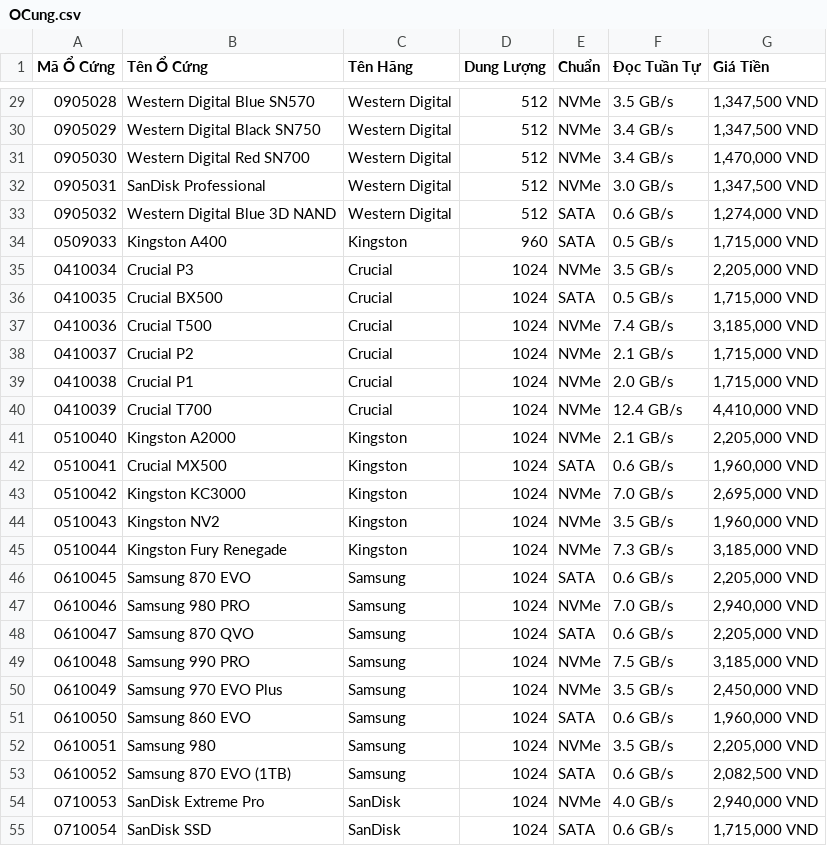
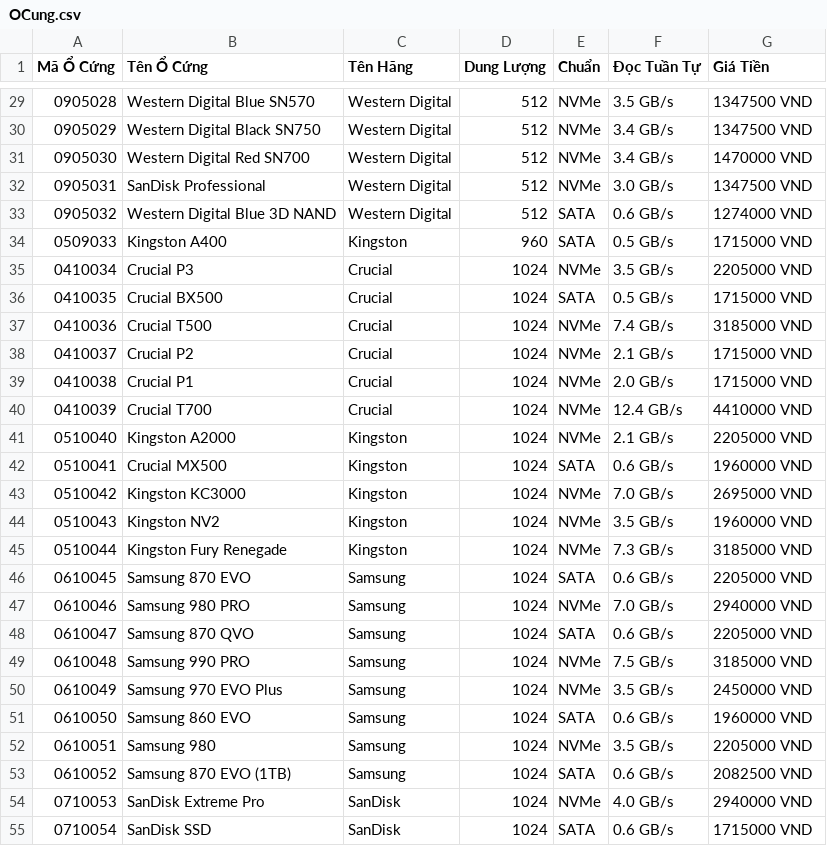
Before and after one commit to TrnNgcHa/QuanLyLaptop, a CSV file: data/OCung.csv, drawn as a sheet; only a part is shown, gaps mark what is left out; the diff covers the shown part only.

```diff
--- a/data/OCung.csv
+++ b/data/OCung.csv
@@ -29,27 +29,27 @@
-0905028,Western Digital Blue SN570,Western Digital,512,NVMe,3.5 GB/s,"1,347,500 VND",,
-0905029,Western Digital Black SN750,Western Digital,512,NVMe,3.4 GB/s,"1,347,500 VND",,
-0905030,Western Digital Red SN700,Western Digital,512,NVMe,3.4 GB/s,"1,470,000 VND",,
-0905031,SanDisk Professional,Western Digital,512,NVMe,3.0 GB/s,"1,347,500 VND",,
-0905032,Western Digital Blue 3D NAND,Western Digital,512,SATA,0.6 GB/s,"1,274,000 VND",,
-0509033,Kingston A400,Kingston,960,SATA,0.5 GB/s,"1,715,000 VND",,
-0410034,Crucial P3,Crucial,1024,NVMe,3.5 GB/s,"2,205,000 VND",,
-0410035,Crucial BX500,Crucial,1024,SATA,0.5 GB/s,"1,715,000 VND",,
-0410036,Crucial T500,Crucial,1024,NVMe,7.4 GB/s,"3,185,000 VND",,
-0410037,Crucial P2,Crucial,1024,NVMe,2.1 GB/s,"1,715,000 VND",,
-0410038,Crucial P1,Crucial,1024,NVMe,2.0 GB/s,"1,715,000 VND",,
-0410039,Crucial T700,Crucial,1024,NVMe,12.4 GB/s,"4,410,000 VND",,
-0510040,Kingston A2000,Kingston,1024,NVMe,2.1 GB/s,"2,205,000 VND",,
-0510041,Crucial MX500,Kingston,1024,SATA,0.6 GB/s,"1,960,000 VND",,
-0510042,Kingston KC3000,Kingston,1024,NVMe,7.0 GB/s,"2,695,000 VND",,
-0510043,Kingston NV2,Kingston,1024,NVMe,3.5 GB/s,"1,960,000 VND",,
-0510044,Kingston Fury Renegade,Kingston,1024,NVMe,7.3 GB/s,"3,185,000 VND",,
-0610045,Samsung 870 EVO,Samsung,1024,SATA,0.6 GB/s,"2,205,000 VND",,
-0610046,Samsung 980 PRO,Samsung,1024,NVMe,7.0 GB/s,"2,940,000 VND",,
-0610047,Samsung 870 QVO,Samsung,1024,SATA,0.6 GB/s,"2,205,000 VND",,
-0610048,Samsung 990 PRO,Samsung,1024,NVMe,7.5 GB/s,"3,185,000 VND",,
-0610049,Samsung 970 EVO Plus,Samsung,1024,NVMe,3.5 GB/s,"2,450,000 VND",,
-0610050,Samsung 860 EVO,Samsung,1024,SATA,0.6 GB/s,"1,960,000 VND",,
-0610051,Samsung 980,Samsung,1024,NVMe,3.5 GB/s,"2,205,000 VND",,
-0610052,Samsung 870 EVO (1TB),Samsung,1024,SATA,0.6 GB/s,"2,082,500 VND",,
-0710053,SanDisk Extreme Pro,SanDisk,1024,NVMe,4.0 GB/s,"2,940,000 VND",,
-0710054,SanDisk SSD,SanDisk,1024,SATA,0.6 GB/s,"1,715,000 VND",,
+0905028,Western Digital Blue SN570,Western Digital,512,NVMe,3.5 GB/s,1347500 VND
+0905029,Western Digital Black SN750,Western Digital,512,NVMe,3.4 GB/s,1347500 VND
+0905030,Western Digital Red SN700,Western Digital,512,NVMe,3.4 GB/s,1470000 VND
+0905031,SanDisk Professional,Western Digital,512,NVMe,3.0 GB/s,1347500 VND
+0905032,Western Digital Blue 3D NAND,Western Digital,512,SATA,0.6 GB/s,1274000 VND
+0509033,Kingston A400,Kingston,960,SATA,0.5 GB/s,1715000 VND
+0410034,Crucial P3,Crucial,1024,NVMe,3.5 GB/s,2205000 VND
+0410035,Crucial BX500,Crucial,1024,SATA,0.5 GB/s,1715000 VND
+0410036,Crucial T500,Crucial,1024,NVMe,7.4 GB/s,3185000 VND
+0410037,Crucial P2,Crucial,1024,NVMe,2.1 GB/s,1715000 VND
+0410038,Crucial P1,Crucial,1024,NVMe,2.0 GB/s,1715000 VND
+0410039,Crucial T700,Crucial,1024,NVMe,12.4 GB/s,4410000 VND
+0510040,Kingston A2000,Kingston,1024,NVMe,2.1 GB/s,2205000 VND
+0510041,Crucial MX500,Kingston,1024,SATA,0.6 GB/s,1960000 VND
+0510042,Kingston KC3000,Kingston,1024,NVMe,7.0 GB/s,2695000 VND
+0510043,Kingston NV2,Kingston,1024,NVMe,3.5 GB/s,1960000 VND
+0510044,Kingston Fury Renegade,Kingston,1024,NVMe,7.3 GB/s,3185000 VND
+0610045,Samsung 870 EVO,Samsung,1024,SATA,0.6 GB/s,2205000 VND
+0610046,Samsung 980 PRO,Samsung,1024,NVMe,7.0 GB/s,2940000 VND
+0610047,Samsung 870 QVO,Samsung,1024,SATA,0.6 GB/s,2205000 VND
+0610048,Samsung 990 PRO,Samsung,1024,NVMe,7.5 GB/s,3185000 VND
+0610049,Samsung 970 EVO Plus,Samsung,1024,NVMe,3.5 GB/s,2450000 VND
+0610050,Samsung 860 EVO,Samsung,1024,SATA,0.6 GB/s,1960000 VND
+0610051,Samsung 980,Samsung,1024,NVMe,3.5 GB/s,2205000 VND
+0610052,Samsung 870 EVO (1TB),Samsung,1024,SATA,0.6 GB/s,2082500 VND
+0710053,SanDisk Extreme Pro,SanDisk,1024,NVMe,4.0 GB/s,2940000 VND
+0710054,SanDisk SSD,SanDisk,1024,SATA,0.6 GB/s,1715000 VND
```
Also changed, not shown: 64 edited cells elsewhere in this file, data/Laptop.csv, 3 other files.
